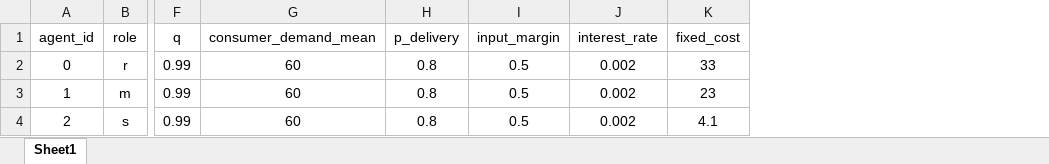
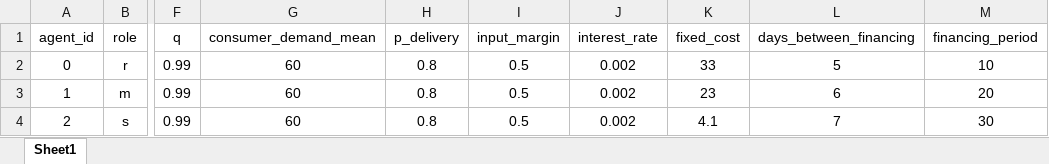
Before and after one commit to FarbodMoravveji/sclib, an Excel workbook: unittests/test_sheets/monopoly.xlsx, sheet Sheet1, drawn as a sheet; only a part is shown, gaps mark what is left out; values as stored, in another font and other column widths than the file's, no borders; the diff names each change by its address in the sheet, - before the commit and + after, or states it on an @@ line.

Commit message:
financing features of agents added

```diff
--- a/unittests/test_sheets/monopoly.xlsx (sheet Sheet1)
+++ b/unittests/test_sheets/monopoly.xlsx (sheet Sheet1)
+column L (days_between_financing), rows 2-4: 5 | 6 | 7
+column M (financing_period), rows 2-4: 10 | 20 | 30
```
Also changed, not shown: run_sheets/oligopoly_heterogeneous_wcap.xlsx, 10 other files.
